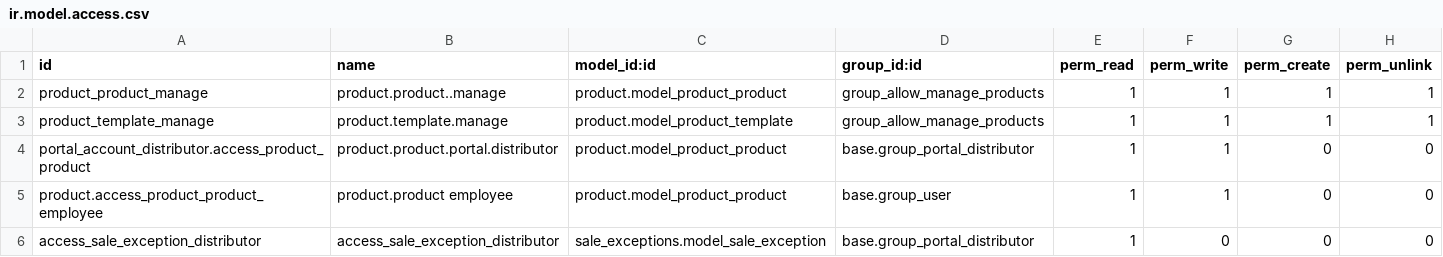
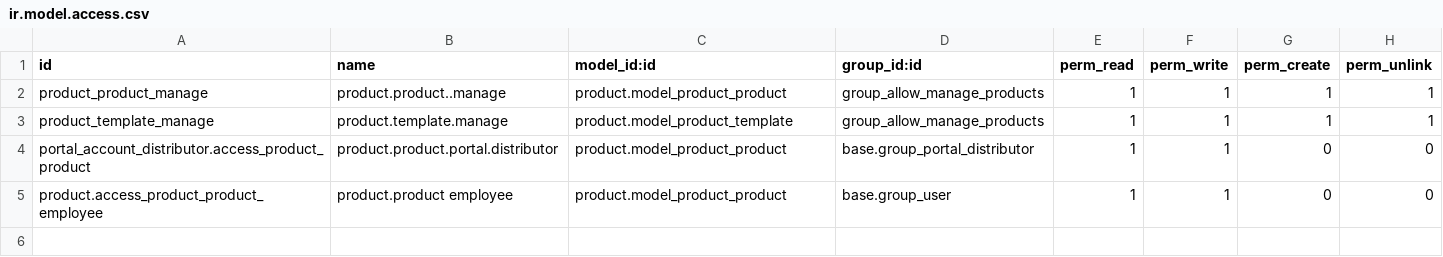
Before and after one commit to adhoc-dev/odoo-personalizations, a CSV file: transindar_personalization/security/ir.model.access.csv, drawn as a sheet.

Commit message:
FIX

```diff
--- a/transindar_personalization/security/ir.model.access.csv
+++ b/transindar_personalization/security/ir.model.access.csv
@@ -5,2 +5 @@ portal_account_distributor.access_product_product,product.product.portal.distrib
 product.access_product_product_employee,product.product employee,product.model_product_product,base.group_user,1,1,0,0
-access_sale_exception_distributor,access_sale_exception_distributor,sale_exceptions.model_sale_exception,base.group_portal_distributor,1,0,0,0
```
